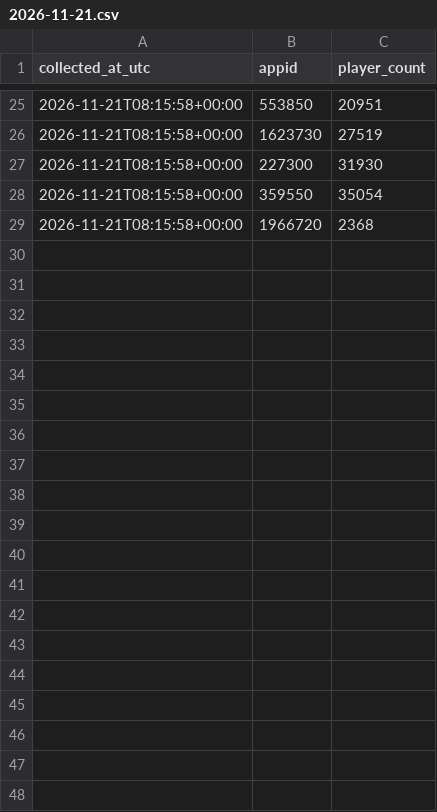
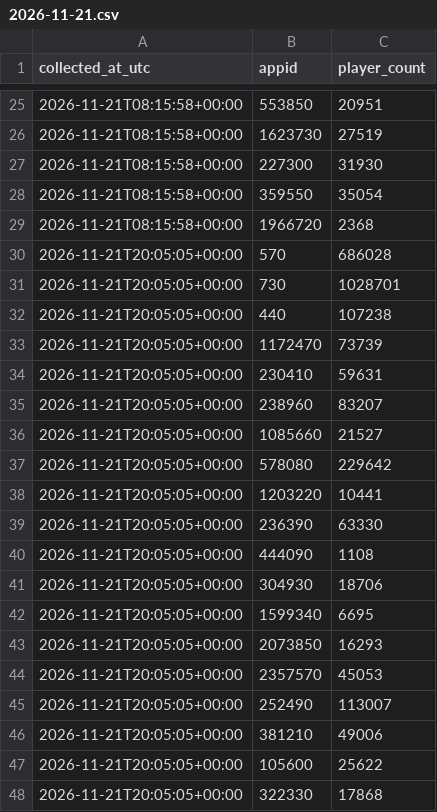
Before and after one commit to Khang2007-Aidan/steam-liveops-analytics, a CSV file: data/players/2026-11-21.csv, drawn as a sheet; only a part is shown, gaps mark what is left out; the diff covers the shown part only; the diff names each change by its address in the sheet, - before the commit and + after, or states it on an @@ line.

```diff
--- a/data/players/2026-11-21.csv
+++ b/data/players/2026-11-21.csv
+row 30: 2026-11-21T20:05:05+00:00 | 570 | 686028
+row 31: 2026-11-21T20:05:05+00:00 | 730 | 1028701
+row 32: 2026-11-21T20:05:05+00:00 | 440 | 107238
+row 33: 2026-11-21T20:05:05+00:00 | 1172470 | 73739
+row 34: 2026-11-21T20:05:05+00:00 | 230410 | 59631
+row 35: 2026-11-21T20:05:05+00:00 | 238960 | 83207
+row 36: 2026-11-21T20:05:05+00:00 | 1085660 | 21527
+row 37: 2026-11-21T20:05:05+00:00 | 578080 | 229642
+row 38: 2026-11-21T20:05:05+00:00 | 1203220 | 10441
+row 39: 2026-11-21T20:05:05+00:00 | 236390 | 63330
+row 40: 2026-11-21T20:05:05+00:00 | 444090 | 1108
+row 41: 2026-11-21T20:05:05+00:00 | 304930 | 18706
+row 42: 2026-11-21T20:05:05+00:00 | 1599340 | 6695
+row 43: 2026-11-21T20:05:05+00:00 | 2073850 | 16293
+row 44: 2026-11-21T20:05:05+00:00 | 2357570 | 45053
+row 45: 2026-11-21T20:05:05+00:00 | 252490 | 113007
+row 46: 2026-11-21T20:05:05+00:00 | 381210 | 49006
+row 47: 2026-11-21T20:05:05+00:00 | 105600 | 25622
+row 48: 2026-11-21T20:05:05+00:00 | 322330 | 17868
```
Also changed, not shown: 9 added rows elsewhere in this file.
